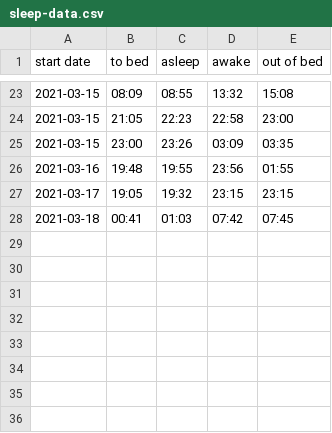
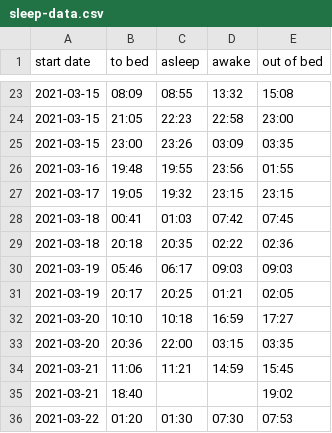
Before and after one commit to mike-lawson/mjlawson-net-next, a CSV file: public/sleep-data.csv, drawn as a sheet; only a part is shown, gaps mark what is left out.

Commit message:
Add ugly, unmaintainable code that works
Add some additional stats for sleep tracking. The code is very ugly at
this point and warrents some refactoring if/when I want to extend it.
For now, it works. And that's good enough.

```diff
--- a/public/sleep-data.csv
+++ b/public/sleep-data.csv
@@ -28 +28,9 @@ start date,to bed,asleep,awake,out of bed
 2021-03-18,00:41,01:03,07:42,07:45
+2021-03-18,20:18,20:35,02:22,02:36
+2021-03-19,05:46,06:17,09:03,09:03
+2021-03-19,20:17,20:25,01:21,02:05
+2021-03-20,10:10,10:18,16:59,17:27
+2021-03-20,20:36,22:00,03:15,03:35
+2021-03-21,11:06,11:21,14:59,15:45
+2021-03-21,18:40,,,19:02
+2021-03-22,01:20,01:30,07:30,07:53
```
Also changed, not shown: 4 other files.
